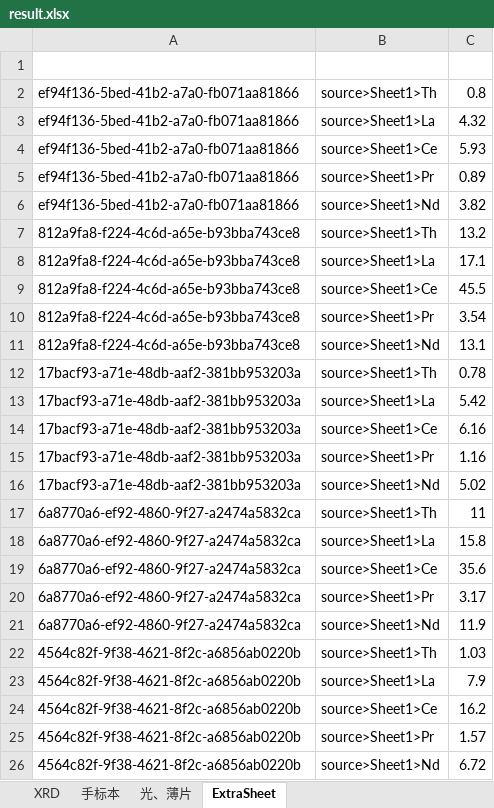
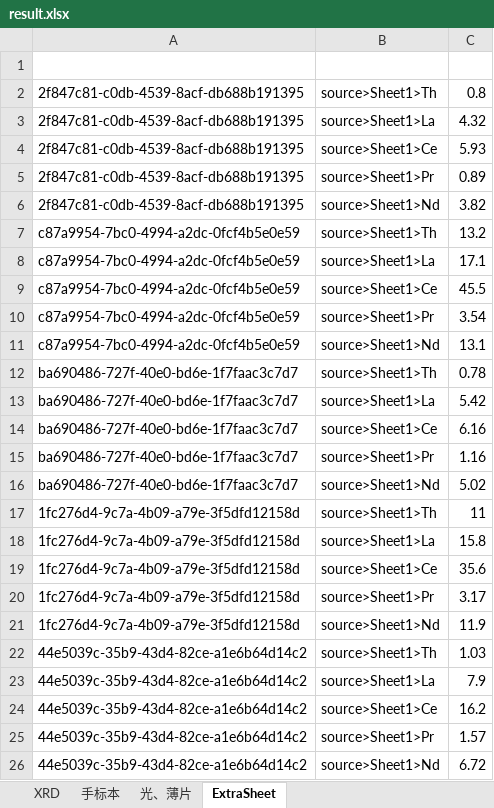
Before and after one commit to TengLongH/MetaMapping, an Excel workbook: tree/sys/result.xlsx, sheet ExtraSheet, drawn as a sheet; values as stored, in another font and other column widths than the file's, no borders; the diff names each change by its address in the sheet, - before the commit and + after, or states it on an @@ line.

```diff
--- a/tree/sys/result.xlsx (sheet ExtraSheet)
+++ b/tree/sys/result.xlsx (sheet ExtraSheet)
-A2:A6: ef94f136-5bed-41b2-a7a0-fb071aa81866
+A2:A6: 2f847c81-c0db-4539-8acf-db688b191395
-A7:A11: 812a9fa8-f224-4c6d-a65e-b93bba743ce8
+A7:A11: c87a9954-7bc0-4994-a2dc-0fcf4b5e0e59
-A12:A16: 17bacf93-a71e-48db-aaf2-381bb953203a
+A12:A16: ba690486-727f-40e0-bd6e-1f7faac3c7d7
-A17:A21: 6a8770a6-ef92-4860-9f27-a2474a5832ca
+A17:A21: 1fc276d4-9c7a-4b09-a79e-3f5dfd12158d
-A22:A26: 4564c82f-9f38-4621-8f2c-a6856ab0220b
+A22:A26: 44e5039c-35b9-43d4-82ce-a1e6b64d14c2
```
Also changed, not shown: sheet Description, sheet MicroElement, 14 other files.
